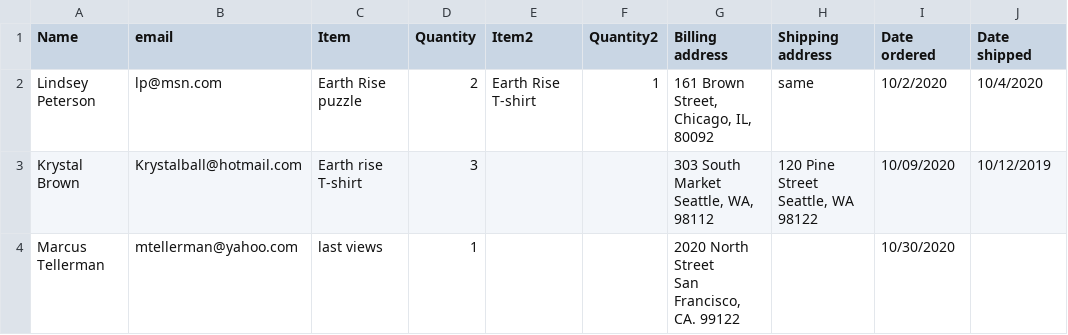
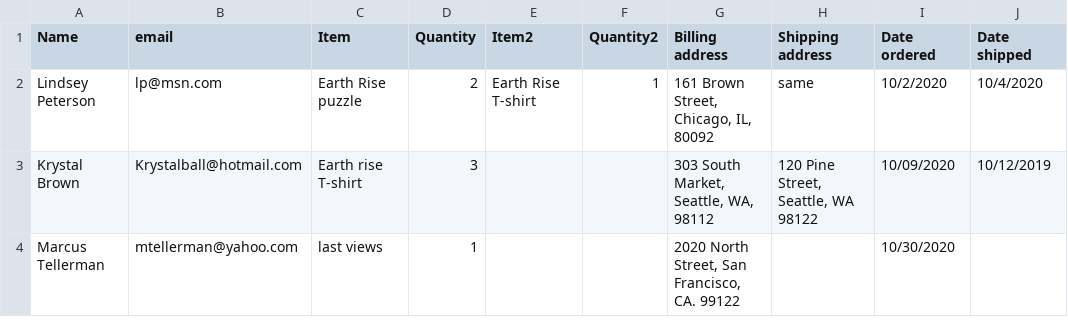
Before and after one commit to SunnyDaye/climate-suncdaye, a CSV file: orders.csv, drawn as a sheet.

Commit message:
CSV reformmated

```diff
--- a/orders.csv
+++ b/orders.csv
@@ -2,6 +2,3 @@ Name,email,Item,Quantity,Item2,Quantity2,Billing address,Shipping address,Date o
 Lindsey Peterson,lp@msn.com,Earth Rise puzzle,2,Earth Rise T-shirt,1,"161 Brown Street, Chicago, IL, 80092",same,10/2/2020,10/4/2020
-Krystal Brown,Krystalball@hotmail.com,Earth rise T-shirt,3,,,"303 South Market
-Seattle, WA, 98112","120 Pine Street
-Seattle, WA 98122",10/09/2020,10/12/2019
-Marcus Tellerman,mtellerman@yahoo.com,last views,1,,,"2020 North Street
-San Francisco, CA. 99122",,10/30/2020,
+Krystal Brown,Krystalball@hotmail.com,Earth rise T-shirt,3,,,"303 South Market, Seattle, WA, 98112","120 Pine Street, Seattle, WA 98122",10/09/2020,10/12/2019
+Marcus Tellerman,mtellerman@yahoo.com,last views,1,,,"2020 North Street, San Francisco, CA. 99122",,10/30/2020,
```
